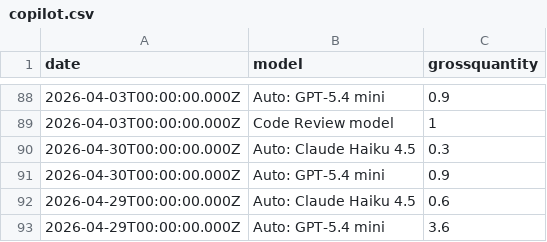
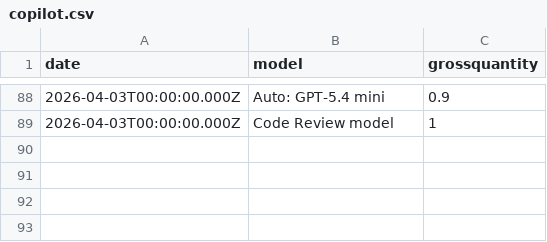
Before and after one commit to ynrng/ynrng.github.io, a CSV file: assets/copilot.csv, drawn as a sheet; only a part is shown, gaps mark what is left out.

Commit message:
Remove duplicate model entries from copilot.csv
Removed duplicate entries for Claude Haiku and GPT-5.4 mini.

```diff
--- a/assets/copilot.csv
+++ b/assets/copilot.csv
@@ -89,5 +89 @@ date,model,grossquantity
 2026-04-03T00:00:00.000Z,Code Review model,1
-2026-04-30T00:00:00.000Z,Auto: Claude Haiku 4.5,0.3
-2026-04-30T00:00:00.000Z,Auto: GPT-5.4 mini,0.9
-2026-04-29T00:00:00.000Z,Auto: Claude Haiku 4.5,0.6
-2026-04-29T00:00:00.000Z,Auto: GPT-5.4 mini,3.6
```
